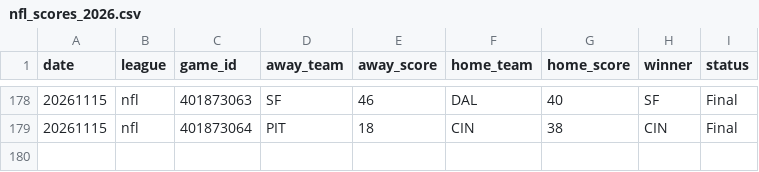
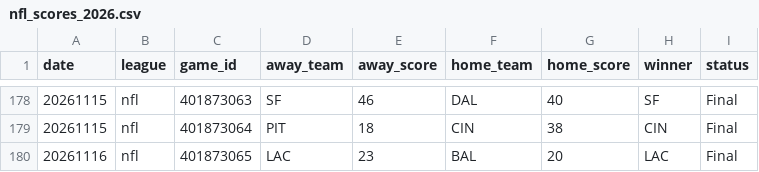
Before and after one commit to AlexJF12/sports-win-index, a CSV file: data/nfl/2026/nfl_scores_2026.csv, drawn as a sheet; only a part is shown, gaps mark what is left out; the diff names each change by its address in the sheet, - before the commit and + after, or states it on an @@ line.

```diff
--- a/data/nfl/2026/nfl_scores_2026.csv
+++ b/data/nfl/2026/nfl_scores_2026.csv
+row 180: 20261116 | nfl | 401873065 | LAC | 23 | BAL | 20 | LAC | Final
```
Also changed, not shown: data/nba/2026/nba_scores_2026.csv, data/nhl/2026/nhl_scores_2026.csv, 25 other files.
